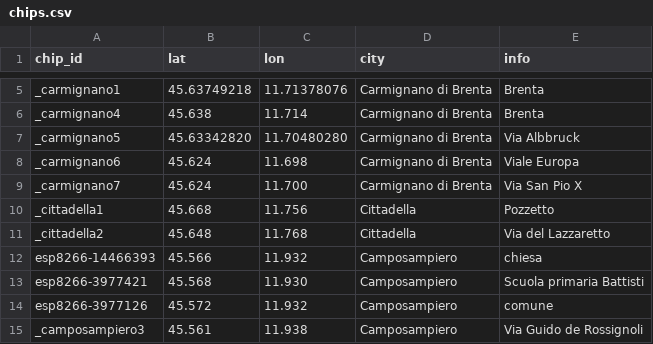
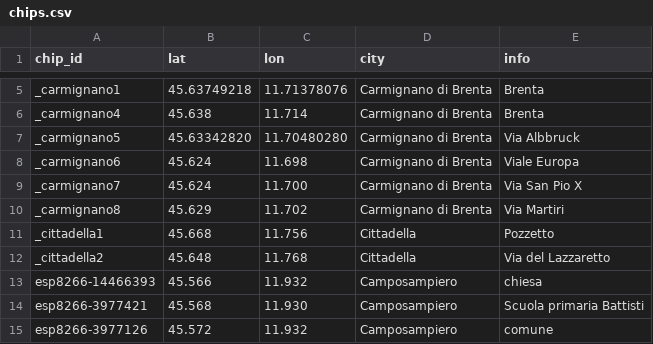
Before and after one commit to mezzato/legambiente-altapadovana, a CSV file: sensorcommunity/dataingester/chips.csv, drawn as a sheet; only a part is shown, gaps mark what is left out; the shorter side is filled out with more unchanged rows.

Commit message:
Update chips.csv with new sensor in Carmignano

```diff
--- a/sensorcommunity/dataingester/chips.csv
+++ b/sensorcommunity/dataingester/chips.csv
@@ -9,2 +9,3 @@ _carmignano6,45.624,11.698,Carmignano di Brenta,Viale Europa
 _carmignano7,45.624,11.700,Carmignano di Brenta,Via San Pio X
+_carmignano8,45.629,11.702,Carmignano di Brenta,Via Martiri
 _cittadella1,45.668,11.756,Cittadella,Pozzetto
```
